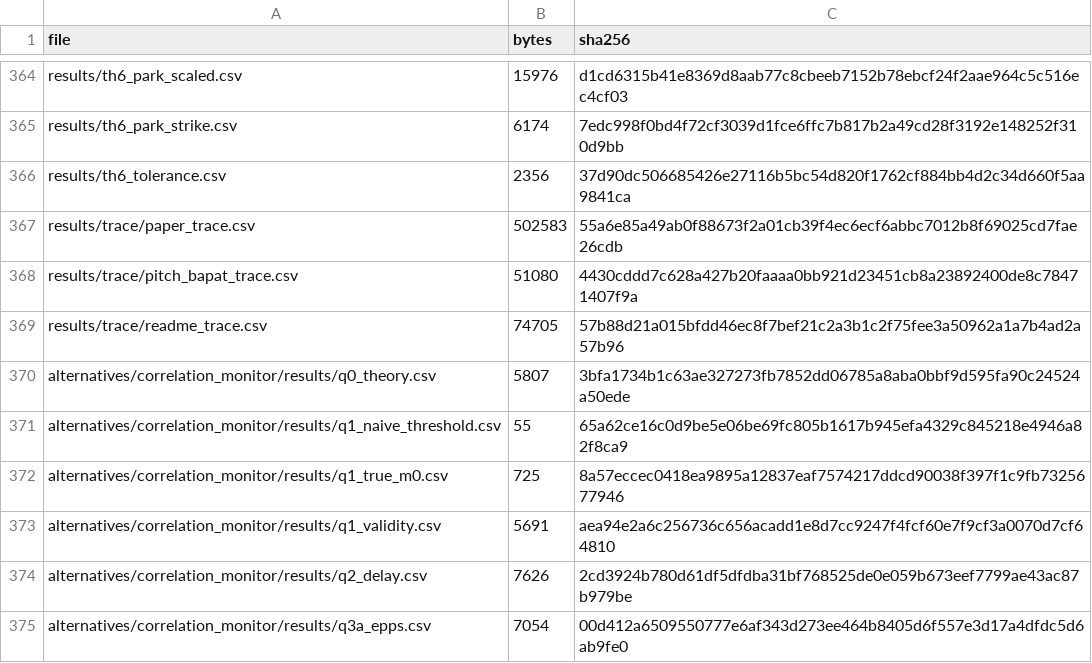
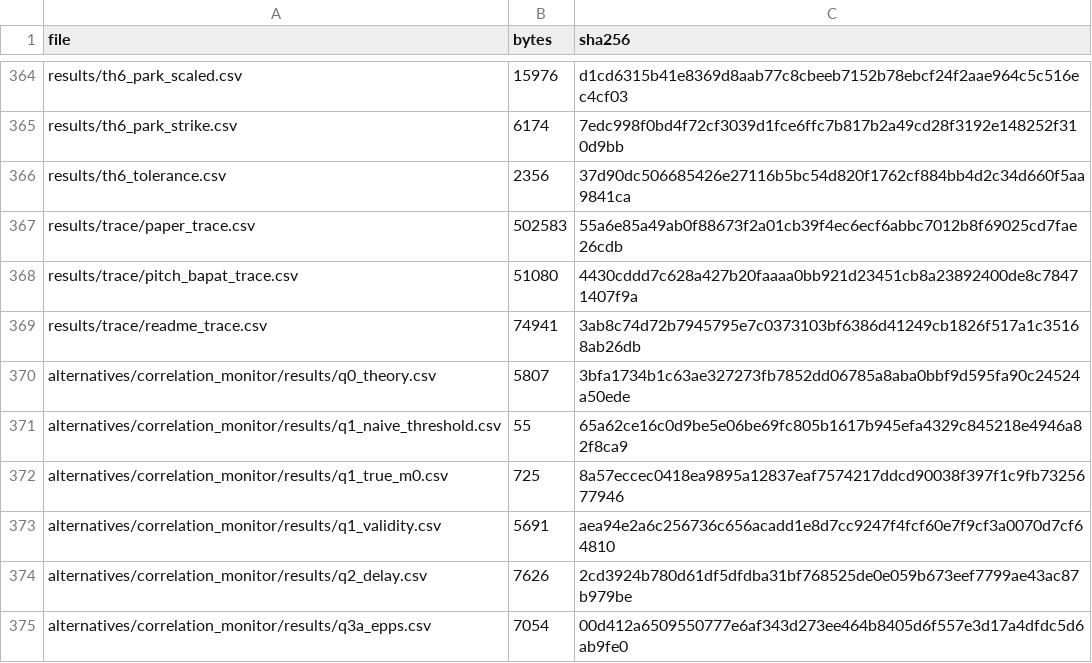
Before and after one commit to ShockXR/Anytime-Valid-Volatility-Monitor, a CSV file: results/MANIFEST.csv, drawn as a sheet; only a part is shown, gaps mark what is left out.

```diff
--- a/results/MANIFEST.csv
+++ b/results/MANIFEST.csv
@@ -368,3 +368,3 @@ results/trace/paper_trace.csv,502583,55a6e85a49ab0f88673f2a01cb39f4ec6ecf6abbc70
 results/trace/pitch_bapat_trace.csv,51080,4430cddd7c628a427b20faaaa0bb921d23451cb8a23892400de8c78471407f9a
-results/trace/readme_trace.csv,74705,57b88d21a015bfdd46ec8f7bef21c2a3b1c2f75fee3a50962a1a7b4ad2a57b96
+results/trace/readme_trace.csv,74941,3ab8c74d72b7945795e7c0373103bf6386d41249cb1826f517a1c35168ab26db
 alternatives/correlation_monitor/results/q0_theory.csv,5807,3bfa1734b1c63ae327273fb7852dd06785a8aba0bbf9d595fa90c24524a50ede
```
Also changed, not shown: results/trace/readme_trace.csv, 29 other files.
